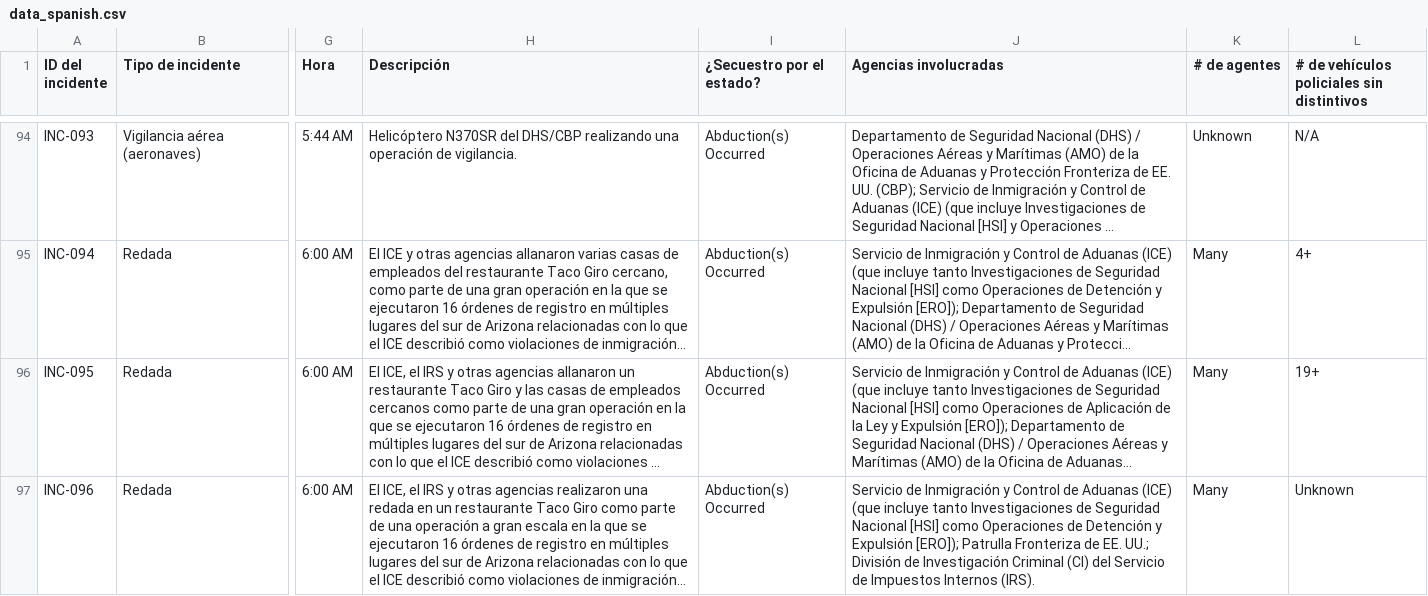
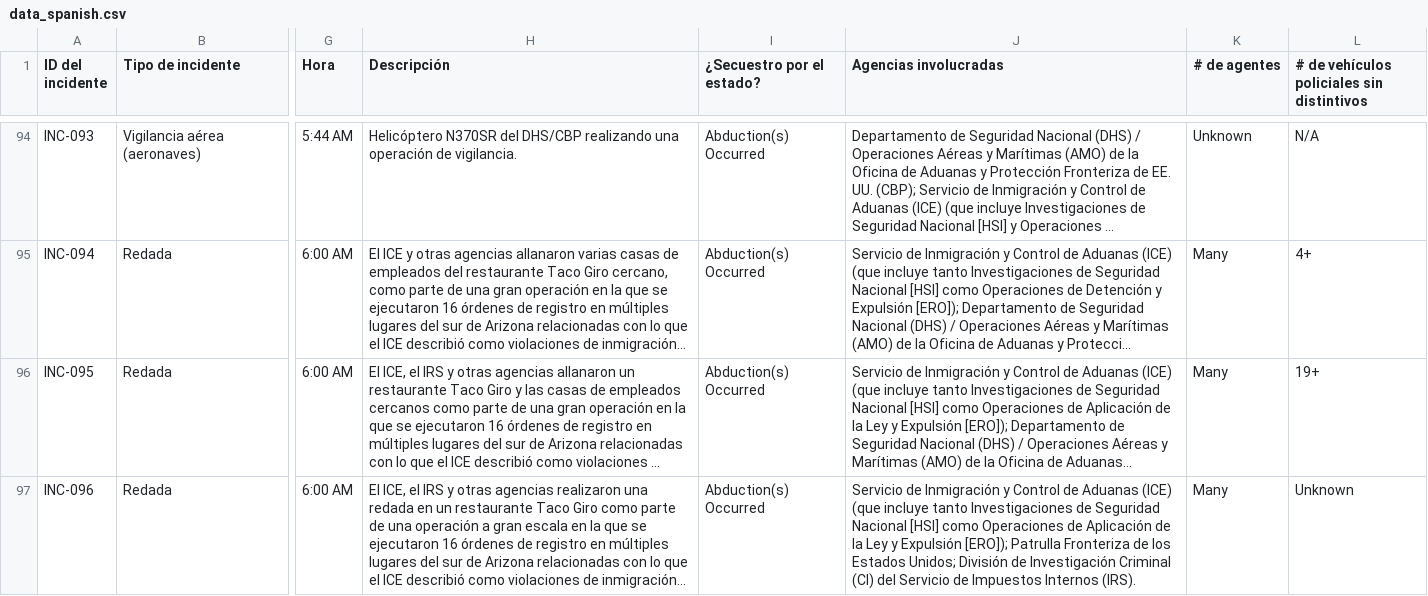
Before and after one commit to TucsonMigraMap/Migra-Map-Data, a CSV file: data_spanish.csv, drawn as a sheet; only a part is shown, gaps mark what is left out; long unchanged cells end in …; the diff covers the shown part only; the diff names each change by its address in the sheet, - before the commit and + after, or states it on an @@ line.

```diff
--- a/data_spanish.csv
+++ b/data_spanish.csv
-J97 (Agencias involucradas): …Operaciones de Detención y Expulsión [ERO]); Patrulla Fronteriza de EE. UU.; División de…
+J97 (Agencias involucradas): …Operaciones de Aplicación de la Ley y Expulsión [ERO]); Patrulla Fronteriza de los Estados Unidos; División de…
```
Also changed, not shown: 9 edited cells elsewhere in this file, data_spanish_latest.csv.
